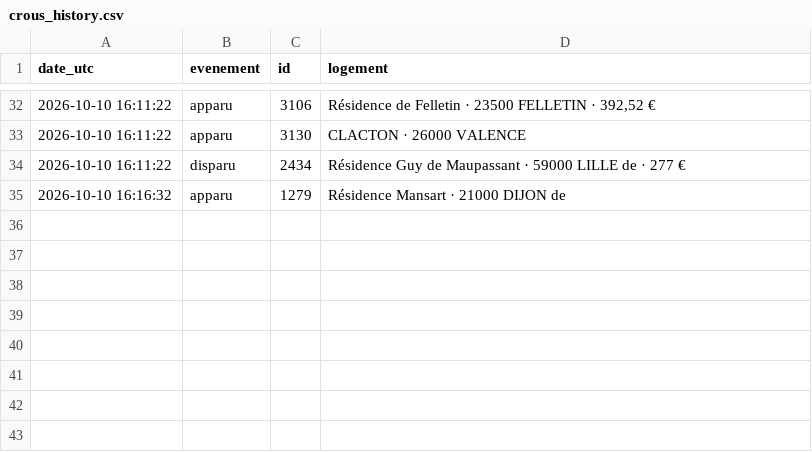
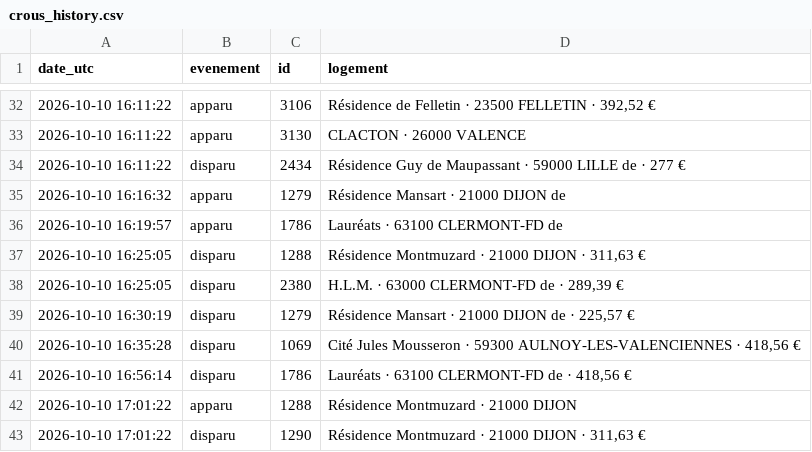
Before and after one commit to omaraitlhouss/crous-watcher, a CSV file: crous_history.csv, drawn as a sheet; only a part is shown, gaps mark what is left out.

Commit message:
Historique CROUS 2026-10-10 17:14

```diff
--- a/crous_history.csv
+++ b/crous_history.csv
@@ -35 +35,9 @@ date_utc,evenement,id,logement
 2026-10-10 16:16:32,apparu,1279,Résidence Mansart · 21000 DIJON de
+2026-10-10 16:19:57,apparu,1786,Lauréats · 63100 CLERMONT-FD de
+2026-10-10 16:25:05,disparu,1288,"Résidence Montmuzard · 21000 DIJON · 311,63 €"
+2026-10-10 16:25:05,disparu,2380,"H.L.M. · 63000 CLERMONT-FD de · 289,39 €"
+2026-10-10 16:30:19,disparu,1279,"Résidence Mansart · 21000 DIJON de · 225,57 €"
+2026-10-10 16:35:28,disparu,1069,"Cité Jules Mousseron · 59300 AULNOY-LES-VALENCIENNES · 418,56 €"
+2026-10-10 16:56:14,disparu,1786,"Lauréats · 63100 CLERMONT-FD de · 418,56 €"
+2026-10-10 17:01:22,apparu,1288,Résidence Montmuzard · 21000 DIJON
+2026-10-10 17:01:22,disparu,1290,"Résidence Montmuzard · 21000 DIJON · 311,63 €"
```
